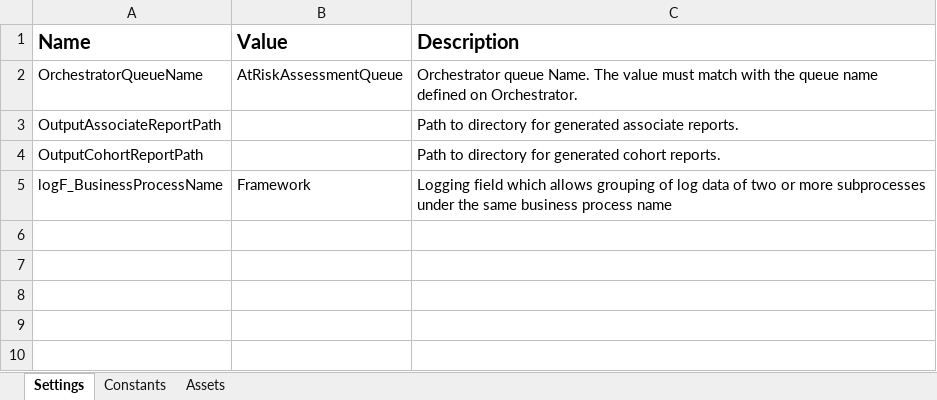
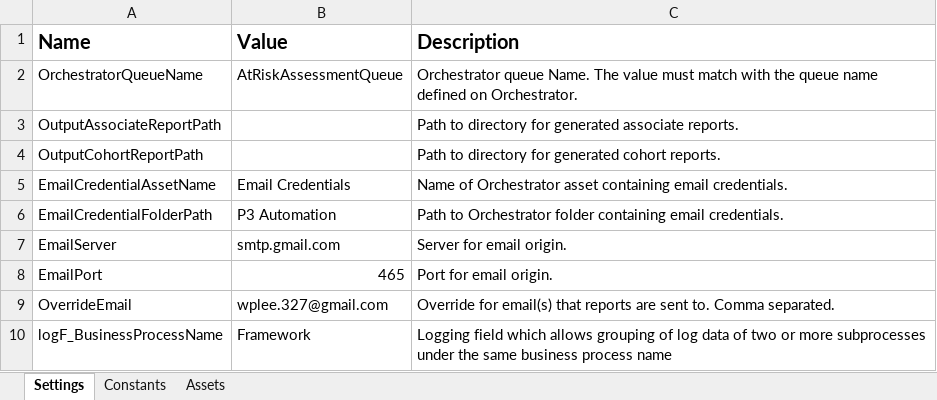
Before and after one commit to Revature-Capstone-1362/run-at-risk-assessment, an Excel workbook: AtRiskAssessmentPerformer/Data/Config.xlsx, sheet Settings, drawn as a sheet; values as stored, in another font and other column widths than the file's, no borders; the diff names each change by its address in the sheet, - before the commit and + after, or states it on an @@ line.

Commit message:
Set up cohort report and move email settings into config file

```diff
--- a/AtRiskAssessmentPerformer/Data/Config.xlsx (sheet Settings)
+++ b/AtRiskAssessmentPerformer/Data/Config.xlsx (sheet Settings)
+row 5: EmailCredentialAssetName | Email Credentials | Name of Orchestrator asset containing email credentials.
+row 6: EmailCredentialFolderPath | P3 Automation | Path to Orchestrator folder containing email credentials.
+row 7: EmailServer | smtp.gmail.com | Server for email origin.
+row 8: EmailPort | 465 | Port for email origin.
+row 9: OverrideEmail | wplee.327@gmail.com | Override for email(s) that reports are sent to. Comma separated.
```
Also changed, not shown: AtRiskAssessmentDispatcher/Data/Config.xlsx, 9 other files.
